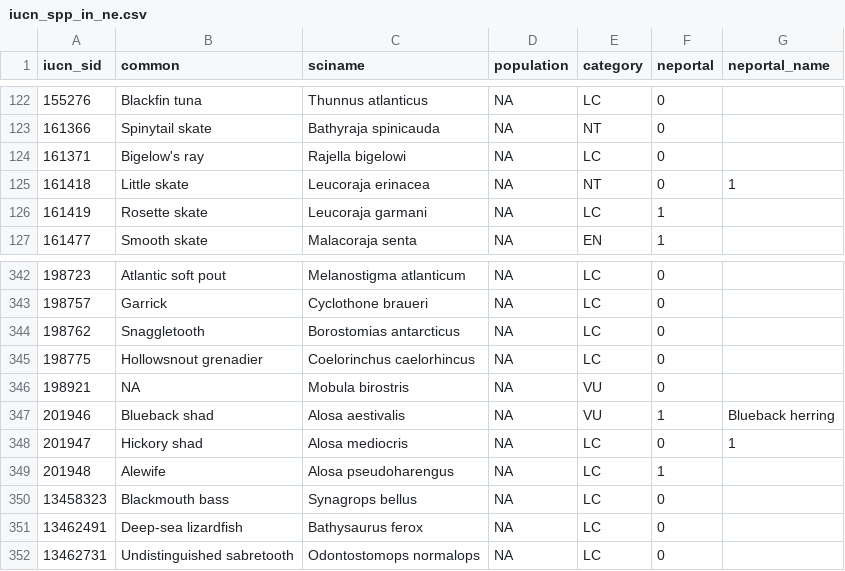
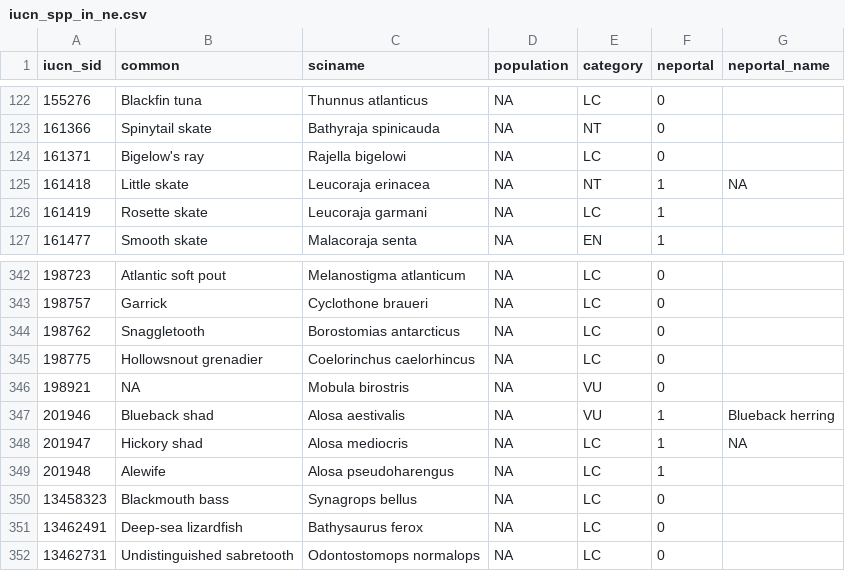
Before and after one commit to OHI-Northeast/ne-prep, a CSV file: prep/bio/data/iucn_spp_in_ne.csv, drawn as a sheet; only a part is shown, gaps mark what is left out.

```diff
--- a/prep/bio/data/iucn_spp_in_ne.csv
+++ b/prep/bio/data/iucn_spp_in_ne.csv
@@ -124,3 +124,3 @@ iucn_sid,common,sciname,population,category,neportal,neportal_name
 161371,Bigelow's ray,Rajella bigelowi,NA,LC,0,
-161418,Little skate,Leucoraja erinacea,NA,NT,0,1
+161418,Little skate,Leucoraja erinacea,NA,NT,1,NA
 161419,Rosette skate,Leucoraja garmani,NA,LC,1,
@@ -347,3 +347,3 @@ iucn_sid,common,sciname,population,category,neportal,neportal_name
 201946,Blueback shad,Alosa aestivalis,NA,VU,1,Blueback herring
-201947,Hickory shad,Alosa mediocris,NA,LC,0,1
+201947,Hickory shad,Alosa mediocris,NA,LC,1,NA
 201948,Alewife,Alosa pseudoharengus,NA,LC,1,
```
Also changed, not shown: 1 other file.
